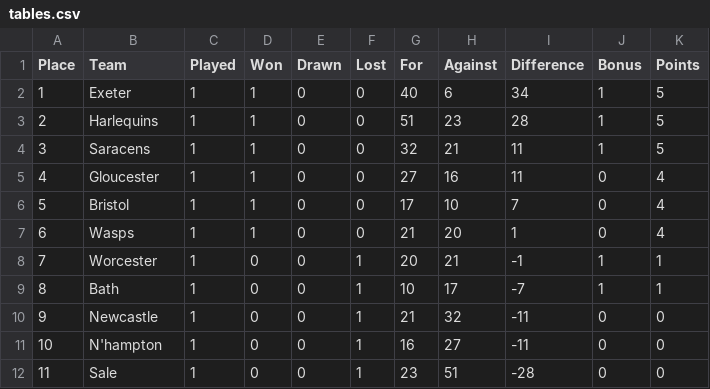
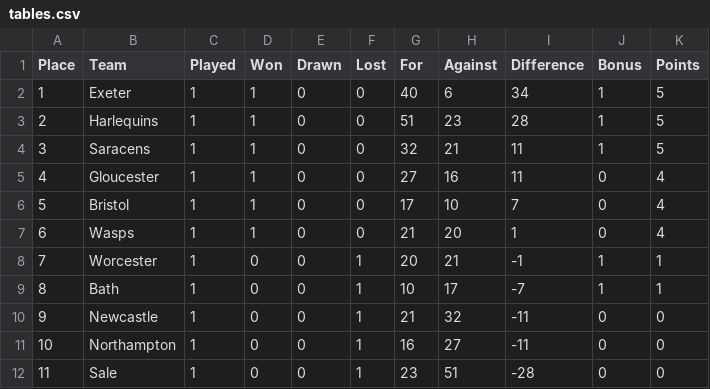
Before and after one commit to edhaz/rugby-stats, a CSV file: static/tables.csv (was tables.csv), drawn as a sheet.

```diff
--- a/tables.csv
+++ b/static/tables.csv
@@ -10,3 +10,3 @@ Place,Team,Played,Won,Drawn,Lost,For,Against,Difference,Bonus,Points
 9,Newcastle,1,0,0,1,21,32,-11,0,0
-10,N'hampton,1,0,0,1,16,27,-11,0,0
+10,Northampton,1,0,0,1,16,27,-11,0,0
 11,Sale,1,0,0,1,23,51,-28,0,0
```
Also changed, not shown: 9 other files.
